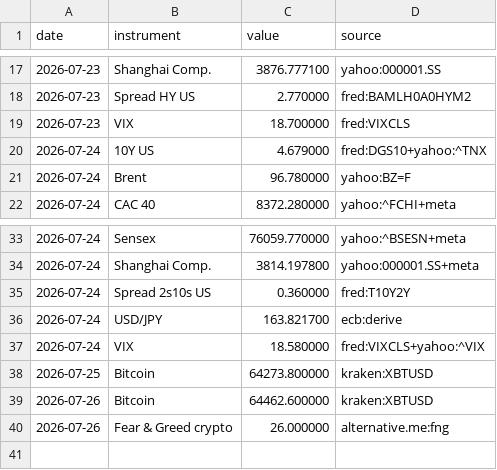
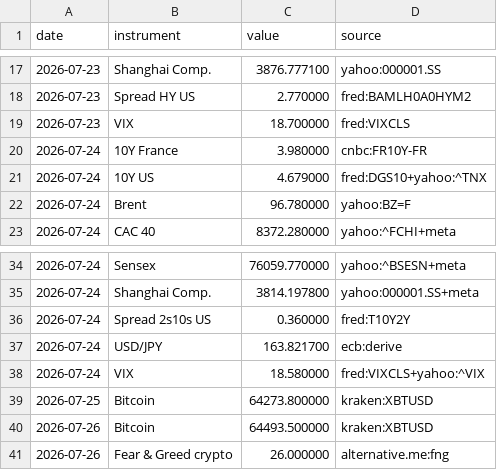
Before and after one commit to Daddeasy/veille-marches, a CSV file: series.csv, drawn as a sheet; only a part is shown, gaps mark what is left out.

Commit message:
10Y France en quotidien via CNBC ; sources groupees sous chaque rubrique ; polices harmonisees ; P93 retire

```diff
--- a/series.csv
+++ b/series.csv
@@ -19,2 +19,3 @@ date,instrument,value,source
 2026-07-23,VIX,18.700000,fred:VIXCLS
+2026-07-24,10Y France,3.980000,cnbc:FR10Y-FR
 2026-07-24,10Y US,4.679000,fred:DGS10+yahoo:^TNX
@@ -38,3 +39,3 @@ date,instrument,value,source
 2026-07-25,Bitcoin,64273.800000,kraken:XBTUSD
-2026-07-26,Bitcoin,64462.600000,kraken:XBTUSD
+2026-07-26,Bitcoin,64493.500000,kraken:XBTUSD
 2026-07-26,Fear & Greed crypto,26.000000,alternative.me:fng
```
Also changed, not shown: 5 other files.
